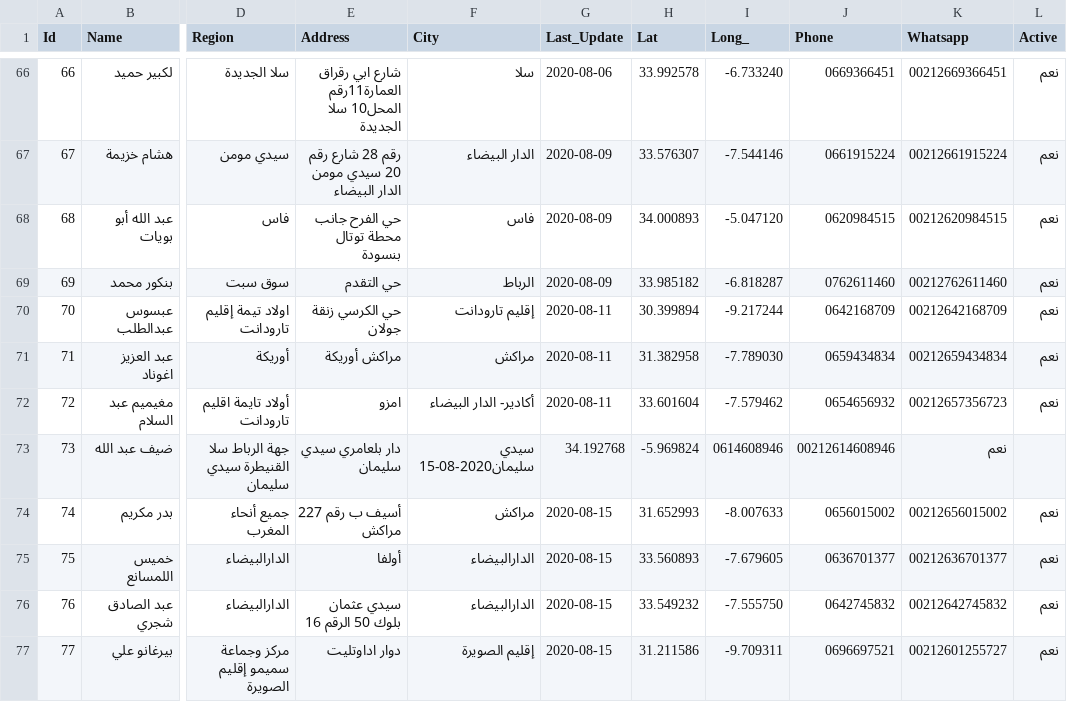
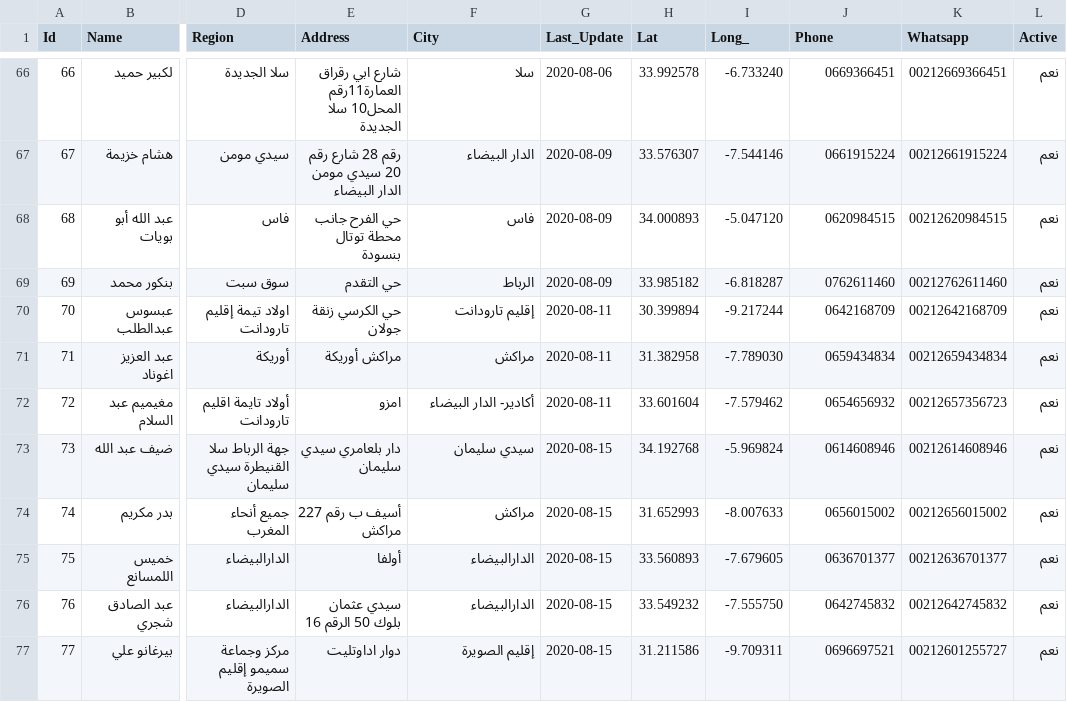
Before and after one commit to intCount/ae, a CSV file: 06-04-2020.csv, drawn as a sheet; only a part is shown, gaps mark what is left out; the diff names each change by its address in the sheet, - before the commit and + after, or states it on an @@ line.

Commit message:
Update August-15

```diff
--- a/06-04-2020.csv
+++ b/06-04-2020.csv
-F73 (City): سيدي سليمان2020-08-15
+F73 (City): سيدي سليمان
-G73 (Last_Update): 34.192768
+G73 (Last_Update): 2020-08-15
-H73 (Lat): -5.969824
+H73 (Lat): 34.192768
-I73 (Long_): 0614608946
+I73 (Long_): -5.969824
-J73 (Phone): 00212614608946
+J73 (Phone): 0614608946
-K73 (Whatsapp): نعم
+K73 (Whatsapp): 00212614608946
-L73 (Active): (empty)
+L73 (Active): نعم
```
